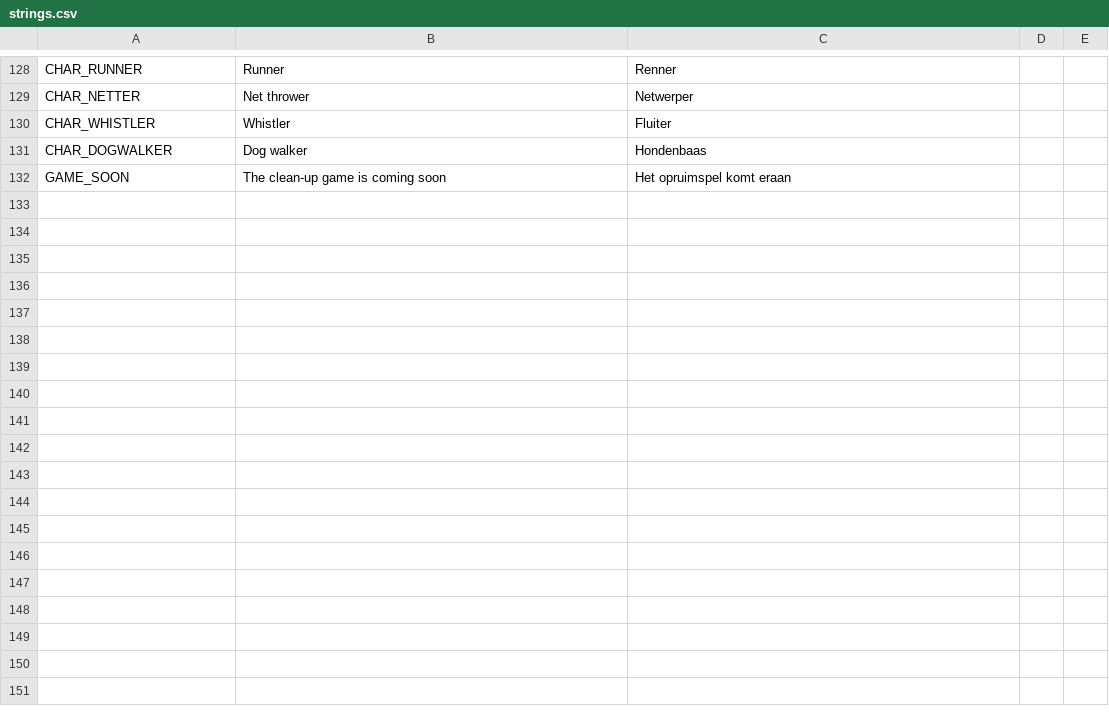
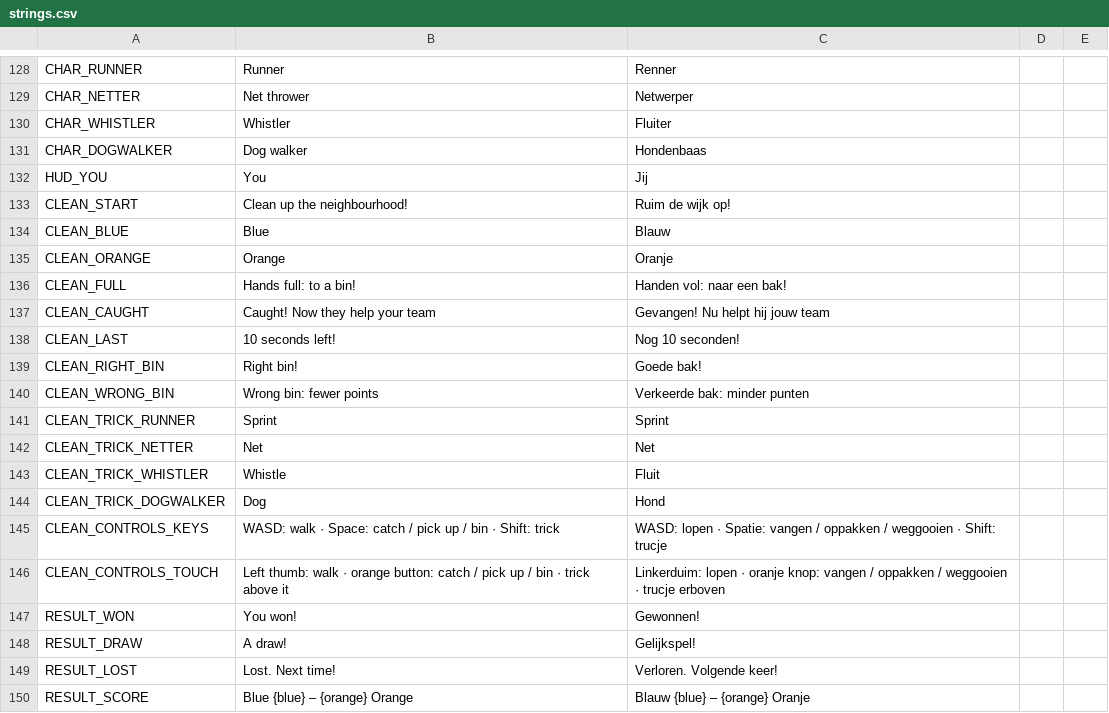
Before and after one commit to dm-utils/white-glove, a CSV file: i18n/strings.csv, drawn as a sheet; only a part is shown, gaps mark what is left out.

Commit message:
Phase 3: the neighbourhood on screen — tiles, bins, litter, crooks, heroes, HUD, sounds
- view/clean_view.gd replaces the placeholder: 30 Hz sim with interpolation, camera, y-sorted sprites
- tools/art/props.py: litter (paper, plastic, rest), three bins, crook and helping crook
- HUD: team score and clock, your hands per kind, trick button with cooldown; floating points
- result screen: won / draw / lost with the team score
- SafeArea: make the display safe area window-relative (on a second monitor the HUD was pushed off screen)
- web smoke: a screenshot after a few seconds of play

```diff
--- a/i18n/strings.csv
+++ b/i18n/strings.csv
@@ -131,2 +131,20 @@ CHAR_WHISTLER,Whistler,Fluiter
 CHAR_DOGWALKER,Dog walker,Hondenbaas
-GAME_SOON,The clean-up game is coming soon,Het opruimspel komt eraan
+HUD_YOU,You,Jij
+CLEAN_START,Clean up the neighbourhood!,Ruim de wijk op!
+CLEAN_BLUE,Blue,Blauw
+CLEAN_ORANGE,Orange,Oranje
+CLEAN_FULL,Hands full: to a bin!,Handen vol: naar een bak!
+CLEAN_CAUGHT,Caught! Now they help your team,Gevangen! Nu helpt hij jouw team
+CLEAN_LAST,10 seconds left!,Nog 10 seconden!
+CLEAN_RIGHT_BIN,Right bin!,Goede bak!
+CLEAN_WRONG_BIN,Wrong bin: fewer points,Verkeerde bak: minder punten
+CLEAN_TRICK_RUNNER,Sprint,Sprint
+CLEAN_TRICK_NETTER,Net,Net
+CLEAN_TRICK_WHISTLER,Whistle,Fluit
+CLEAN_TRICK_DOGWALKER,Dog,Hond
+CLEAN_CONTROLS_KEYS,WASD: walk · Space: catch / pick up / bin · Shift: trick,WASD: lopen · Spatie: vangen / oppakken / weggooien · Shift: trucje
+CLEAN_CONTROLS_TOUCH,Left thumb: walk · orange button: catch / pick up / bin · trick above it,Linkerduim: lopen · oranje knop: vangen / oppakken / weggooien · trucje erboven
+RESULT_WON,You won!,Gewonnen!
+RESULT_DRAW,A draw!,Gelijkspel!
+RESULT_LOST,Lost. Next time!,Verloren. Volgende keer!
+RESULT_SCORE,Blue {blue} – {orange} Orange,Blauw {blue} – {orange} Oranje
```
Also changed, not shown: assets/credits.csv, 31 other files.
